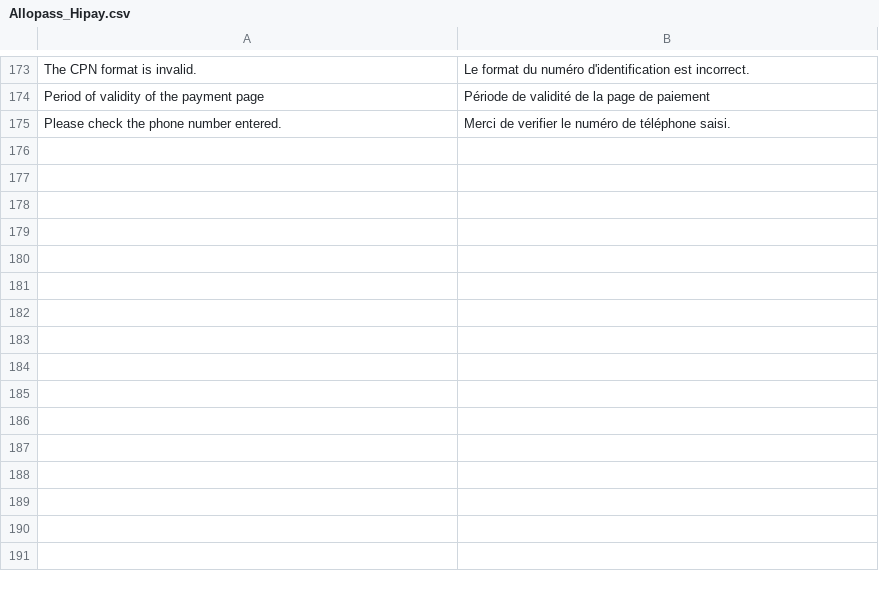
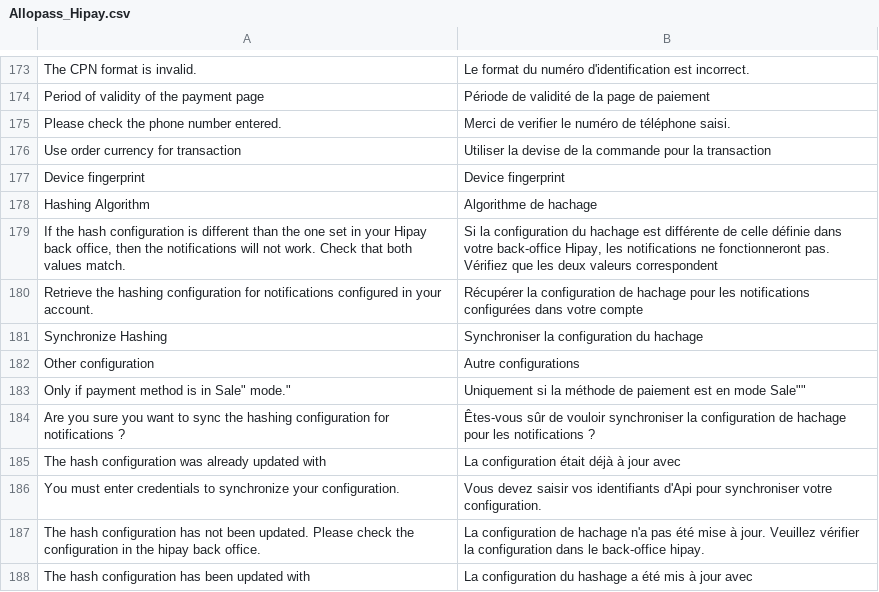
Before and after one commit to hipay/hipay-fullservice-sdk-magento1, a CSV file: src/app/locale/fr_FR/Allopass_Hipay.csv, drawn as a sheet; only a part is shown, gaps mark what is left out; the diff names each change by its address in the sheet, - before the commit and + after, or states it on an @@ line.

Commit message:
Add support for several hashing algorithm for notification

```diff
--- a/src/app/locale/fr_FR/Allopass_Hipay.csv
+++ b/src/app/locale/fr_FR/Allopass_Hipay.csv
+row 176: Use order currency for transaction | Utiliser la devise de la commande pour la transaction
+row 177: Device fingerprint | Device fingerprint
+row 178: Hashing Algorithm | Algorithme de hachage
+row 179: If the hash configuration is different than the one set in your Hipay back office, then the notifications will not work. Check that both values match. | Si la configuration du hachage est différente de celle définie dans votre back-office Hipay, les notifications ne fonctionneront pas. Vérifiez que les deux valeurs correspondent
+row 180: Retrieve the hashing configuration for notifications configured in your account. | Récupérer la configuration de hachage pour les notifications configurées dans votre compte
+row 181: Synchronize Hashing | Synchroniser la configuration du hachage
+row 182: Other configuration | Autre configurations
+row 183: Only if payment method is in Sale" mode." | Uniquement si la méthode de paiement est en mode Sale""
+row 184: Are you sure you want to sync the hashing configuration for notifications ? | Êtes-vous sûr de vouloir synchroniser la configuration de hachage pour les notifications ?
+row 185: The hash configuration was already updated with | La configuration était déjà à jour avec
+row 186: You must enter credentials to synchronize your configuration. | Vous devez saisir vos identifiants d'Api pour synchroniser votre configuration.
+row 187: The hash configuration has not been updated. Please check the configuration in the hipay back office. | La configuration de hachage n'a pas été mise à jour. Veuillez vérifier la configuration dans le back-office hipay.
+row 188: The hash configuration has been updated with | La configuration du hashage a été mis à jour avec
```
Also changed, not shown: src/app/locale/en_US/Allopass_Hipay.csv, 23 other files.
